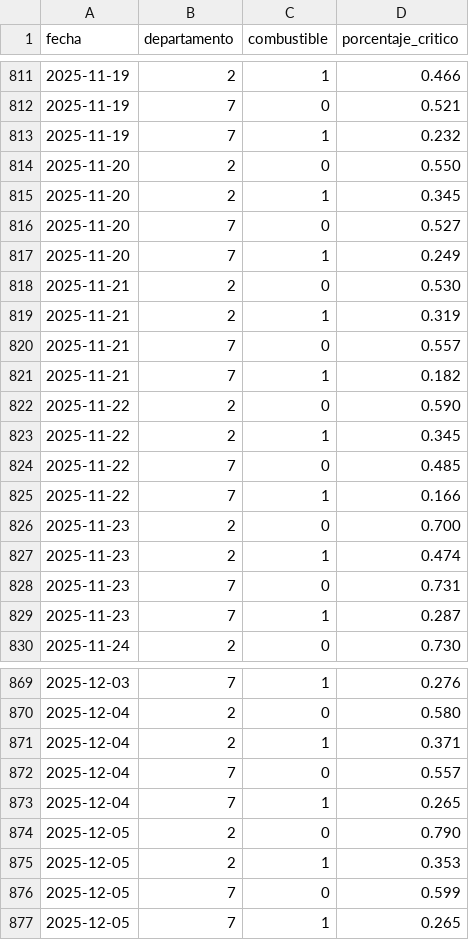
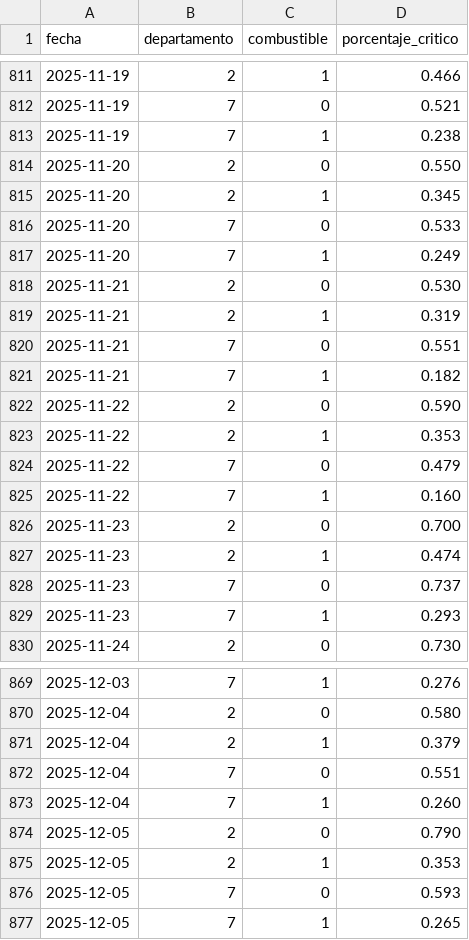
Before and after one commit to mauforonda/indicadores_economicos, a CSV file: combustibles/datos/estaciones_criticas_historicas_departamentos.csv, drawn as a sheet; only a part is shown, gaps mark what is left out; the diff covers the shown part only.

```diff
--- a/combustibles/datos/estaciones_criticas_historicas_departamentos.csv
+++ b/combustibles/datos/estaciones_criticas_historicas_departamentos.csv
@@ -812,6 +812,6 @@ fecha,departamento,combustible,porcentaje_critico
 2025-11-19,7,0,0.521
-2025-11-19,7,1,0.232
+2025-11-19,7,1,0.238
 2025-11-20,2,0,0.550
 2025-11-20,2,1,0.345
-2025-11-20,7,0,0.527
+2025-11-20,7,0,0.533
 2025-11-20,7,1,0.249
@@ -819,12 +819,12 @@ fecha,departamento,combustible,porcentaje_critico
 2025-11-21,2,1,0.319
-2025-11-21,7,0,0.557
+2025-11-21,7,0,0.551
 2025-11-21,7,1,0.182
 2025-11-22,2,0,0.590
-2025-11-22,2,1,0.345
-2025-11-22,7,0,0.485
-2025-11-22,7,1,0.166
+2025-11-22,2,1,0.353
+2025-11-22,7,0,0.479
+2025-11-22,7,1,0.160
 2025-11-23,2,0,0.700
 2025-11-23,2,1,0.474
-2025-11-23,7,0,0.731
-2025-11-23,7,1,0.287
+2025-11-23,7,0,0.737
+2025-11-23,7,1,0.293
 2025-11-24,2,0,0.730
@@ -870,8 +870,8 @@ fecha,departamento,combustible,porcentaje_critico
 2025-12-04,2,0,0.580
-2025-12-04,2,1,0.371
-2025-12-04,7,0,0.557
-2025-12-04,7,1,0.265
+2025-12-04,2,1,0.379
+2025-12-04,7,0,0.551
+2025-12-04,7,1,0.260
 2025-12-05,2,0,0.790
 2025-12-05,2,1,0.353
-2025-12-05,7,0,0.599
+2025-12-05,7,0,0.593
 2025-12-05,7,1,0.265
```
Also changed, not shown: 24 edited cells elsewhere in this file, combustibles/datos/estaciones_criticas_departamentos.csv, combustibles/datos/estaciones_criticas_historicas_nacional.csv, 1 other file.
